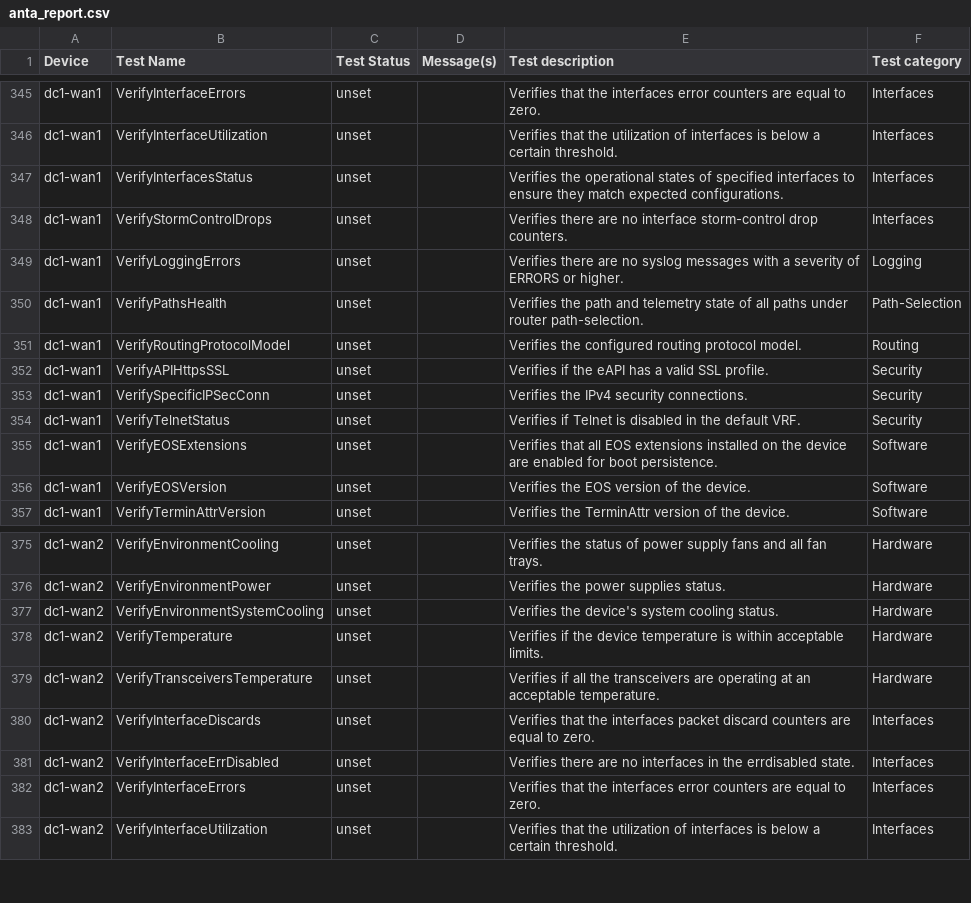
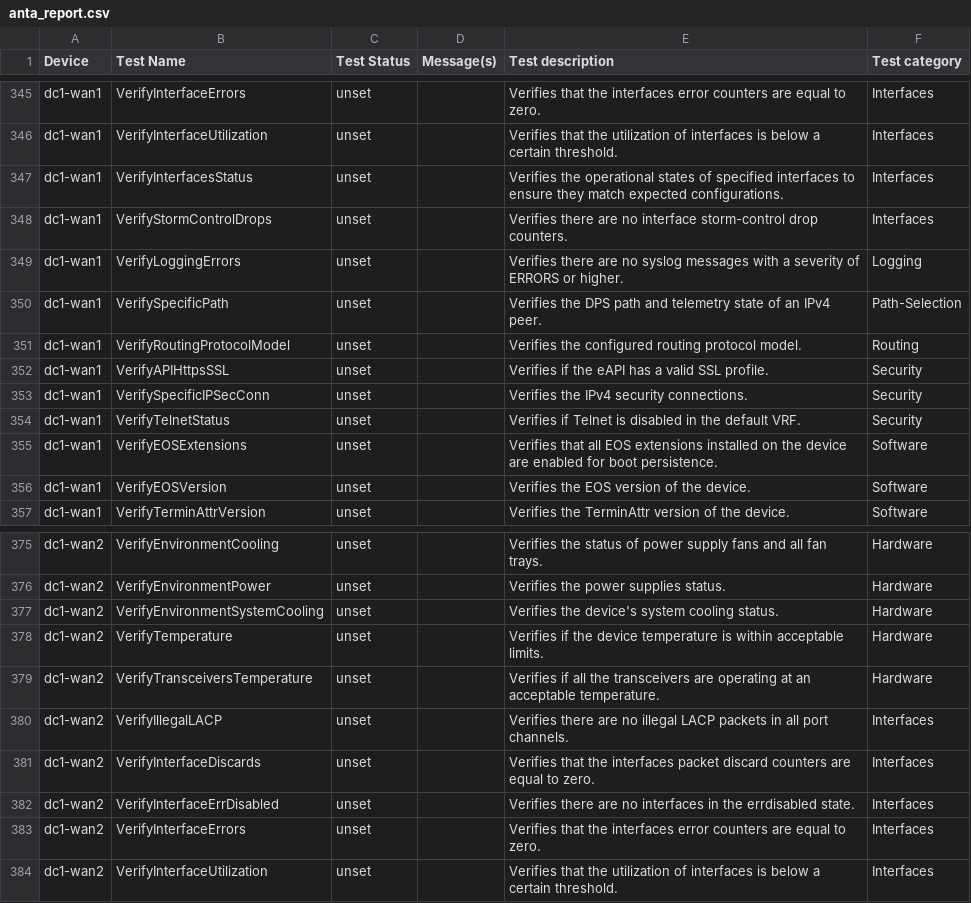
Before and after one commit to cnoel490/literate-journey, a CSV file: ansible_collections/arista/avd/molecule/anta_runner/anta/reports/allow_bgp_vrfs_run/anta_report.csv, drawn as a sheet; only a part is shown, gaps mark what is left out; the diff covers the shown part only.

Commit message:
Feat(anta_runner): Added new specific AVT path and router path tests (#5437)
Co-authored-by: Guillaume Mulocher <gmulocher@arista.com>
Co-authored-by: Carl Baillargeon <carl.baillargeon@arista.com>

```diff
--- a/ansible_collections/arista/avd/molecule/anta_runner/anta/reports/allow_bgp_vrfs_run/anta_report.csv
+++ b/ansible_collections/arista/avd/molecule/anta_runner/anta/reports/allow_bgp_vrfs_run/anta_report.csv
@@ -349,3 +349,3 @@ dc1-wan1,VerifyStormControlDrops,unset,,Verifies there are no interface storm-co
 dc1-wan1,VerifyLoggingErrors,unset,,Verifies there are no syslog messages with a severity of ERRORS or higher.,Logging
-dc1-wan1,VerifyPathsHealth,unset,,Verifies the path and telemetry state of all paths under router path-selection.,Path-Selection
+dc1-wan1,VerifySpecificPath,unset,,Verifies the DPS path and telemetry state of an IPv4 peer.,Path-Selection
 dc1-wan1,VerifyRoutingProtocolModel,unset,,Verifies the configured routing protocol model.,Routing
@@ -379,2 +379,3 @@ dc1-wan2,VerifyTemperature,unset,,Verifies if the device temperature is within a
 dc1-wan2,VerifyTransceiversTemperature,unset,,Verifies if all the transceivers are operating at an acceptable temperature.,Hardware
+dc1-wan2,VerifyIllegalLACP,unset,,Verifies there are no illegal LACP packets in all port channels.,Interfaces
 dc1-wan2,VerifyInterfaceDiscards,unset,,Verifies that the interfaces packet discard counters are equal to zero.,Interfaces
```
Also changed, not shown: 4 added rows, 3 removed rows and 2 edited cells elsewhere in this file, ansible_collections/arista/avd/molecule/anta_runner/anta/reports/default_run/anta_report.csv, ansible_collections/arista/avd/molecule/anta_runner/anta/reports/filtered_run/anta_report.csv, 28 other files.
